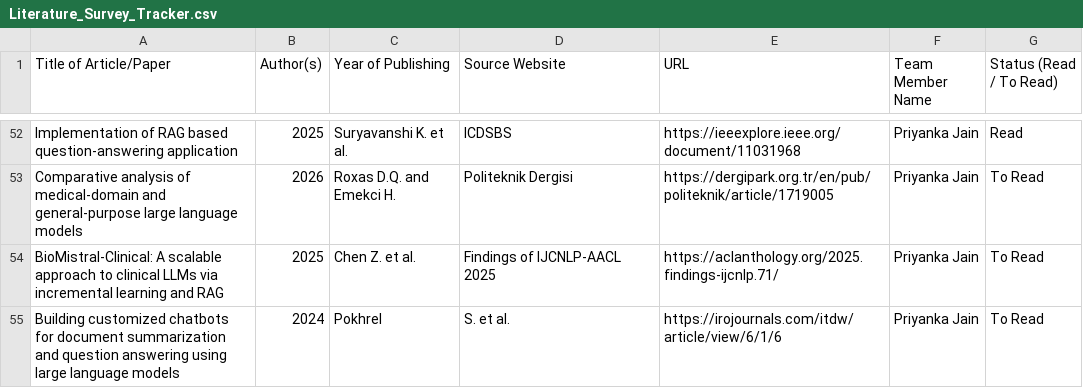
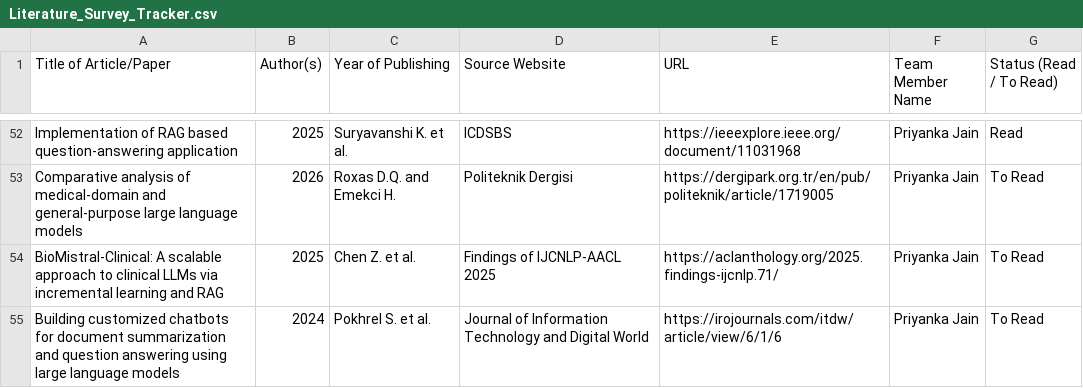
Before and after one commit to UpadhyayKiran/mtech-capstone-project, a CSV file: docs/literature survey/Literature_Survey_Tracker.csv, drawn as a sheet; only a part is shown, gaps mark what is left out.

Commit message:
Update Literature_Survey_Tracker.csv

```diff
--- a/docs/literature survey/Literature_Survey_Tracker.csv
+++ b/docs/literature survey/Literature_Survey_Tracker.csv
@@ -54,2 +54,2 @@ Comparative analysis of medical-domain and general-purpose large language models
 BioMistral-Clinical: A scalable approach to clinical LLMs via incremental learning and RAG,2025, Chen Z. et al.,Findings of IJCNLP-AACL 2025,https://aclanthology.org/2025.findings-ijcnlp.71/,Priyanka Jain,To Read
-Building customized chatbots for document summarization and question answering using large language models,2024,Pokhrel, S. et al.,https://irojournals.com/itdw/article/view/6/1/6,Priyanka Jain,To Read
+Building customized chatbots for document summarization and question answering using large language models,2024,Pokhrel S. et al.,Journal of Information Technology and Digital World,https://irojournals.com/itdw/article/view/6/1/6,Priyanka Jain,To Read
```
